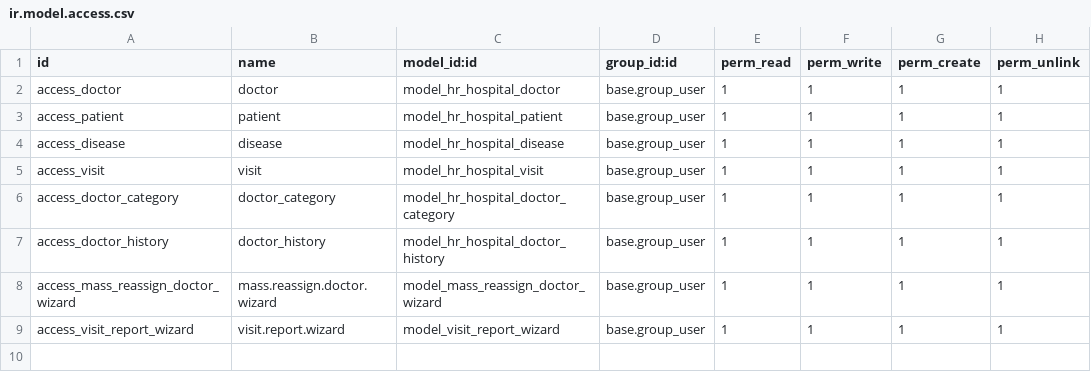
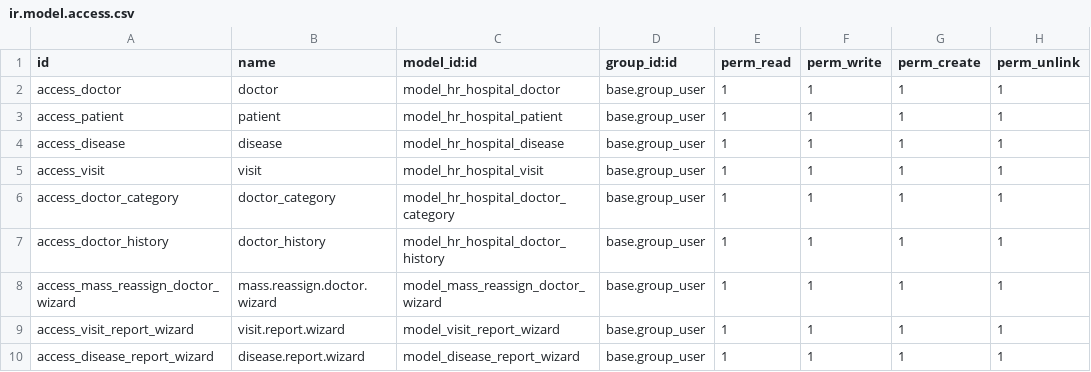
Before and after one commit to AnnKrichun/hr_hospital, a CSV file: security/ir.model.access.csv, drawn as a sheet.

```diff
--- a/security/ir.model.access.csv
+++ b/security/ir.model.access.csv
@@ -9 +9,2 @@ access_mass_reassign_doctor_wizard,mass.reassign.doctor.wizard,model_mass_reassi
 access_visit_report_wizard,visit.report.wizard,model_visit_report_wizard,base.group_user,1,1,1,1
+access_disease_report_wizard,disease.report.wizard,model_disease_report_wizard,base.group_user,1,1,1,1
```
Also changed, not shown: 15 other files.
